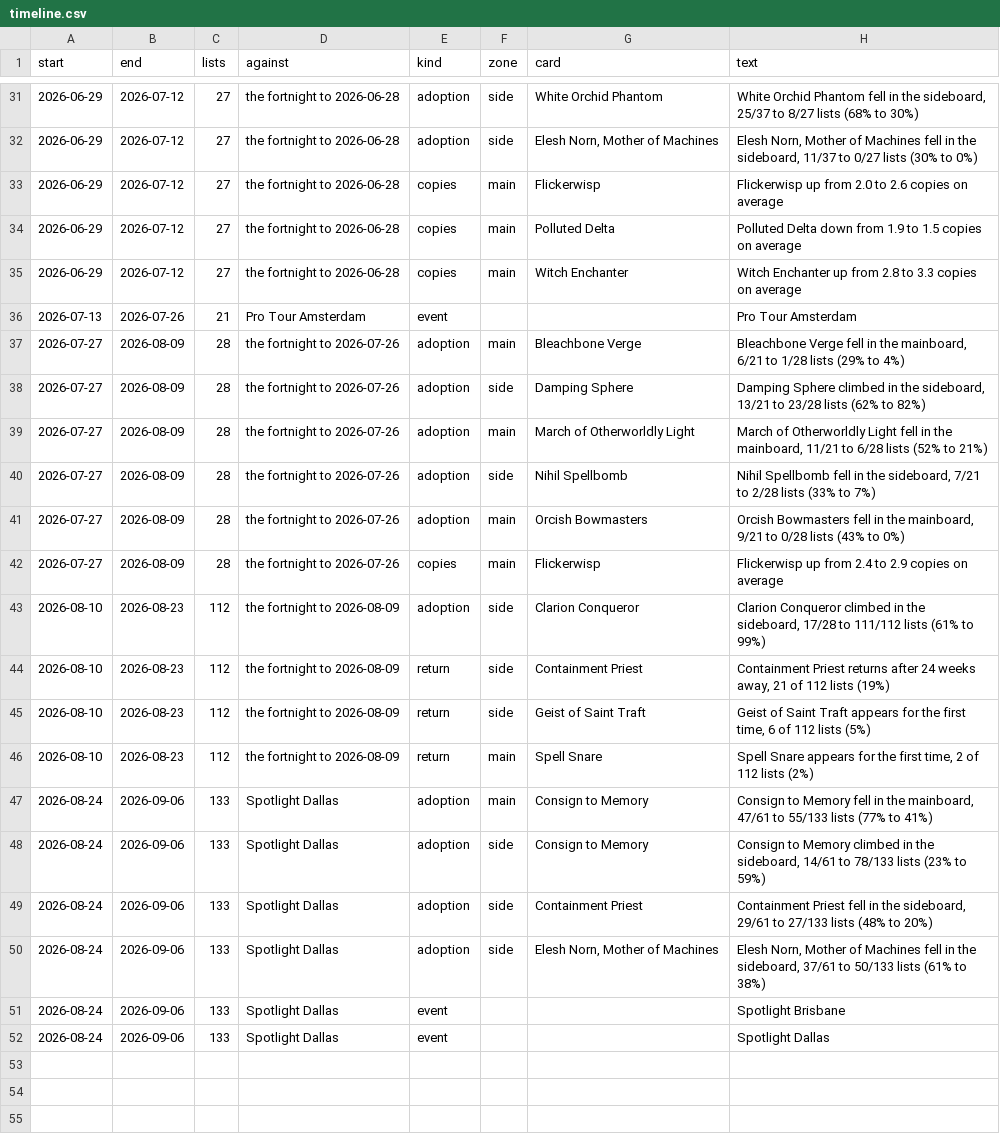
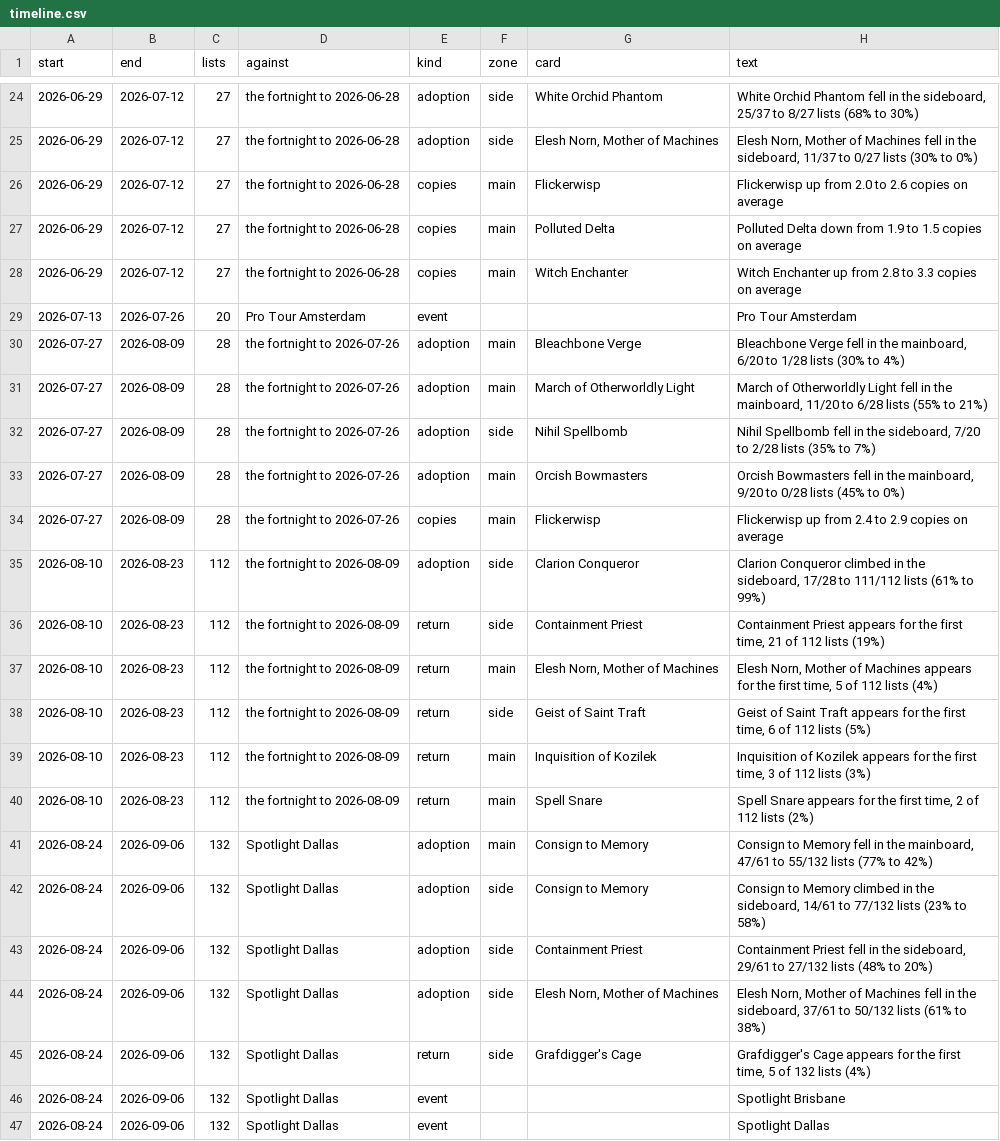
Before and after one commit to AlejandroFuentePinero/archetype-tracking, a CSV file: data/tracking/blink/timeline.csv, drawn as a sheet; only a part is shown, gaps mark what is left out; the diff covers the shown part only.

Commit message:
Refreeze every weekly row on the final populations and rewrite the summaries under them
Every weekly, version and timeline row under data/tracking is recomputed once on
the store the pass-two rulings leave, through the weekly command, for all 17
decks through the week ending 6 September. Tron gains a version file, its
tracked version now being colourless.

The opening fortnight's storyline row named the fortnight to 17 May, which the
store no longer holds and which is a pre-ban date. It now says the history opens
on 19 May.

Thirteen summaries for the week ending 6 September quoted numbers the refrozen
rows no longer hold and are rewritten from their facts in the fixed clause
order. Neoform's innovation clause named a card its timeline never held and is
rewritten from the facts too.

Closes #4.

```diff
--- a/data/tracking/blink/timeline.csv
+++ b/data/tracking/blink/timeline.csv
@@ -35,18 +28,20 @@ start,end,lists,against,kind,zone,card,text
 2026-06-29,2026-07-12,27,the fortnight to 2026-06-28,copies,main,Witch Enchanter,Witch Enchanter up from 2.8 to 3.3 copies on average
-2026-07-13,2026-07-26,21,Pro Tour Amsterdam,event,,,Pro Tour Amsterdam
-2026-07-27,2026-08-09,28,the fortnight to 2026-07-26,adoption,main,Bleachbone Verge,"Bleachbone Verge fell in the mainboard, 6/21 to 1/28 lists (29% to 4%)"
-2026-07-27,2026-08-09,28,the fortnight to 2026-07-26,adoption,side,Damping Sphere,"Damping Sphere climbed in the sideboard, 13/21 to 23/28 lists (62% to 82%)"
-2026-07-27,2026-08-09,28,the fortnight to 2026-07-26,adoption,main,March of Otherworldly Light,"March of Otherworldly Light fell in the mainboard, 11/21 to 6/28 lists (52% to 21%)"
-2026-07-27,2026-08-09,28,the fortnight to 2026-07-26,adoption,side,Nihil Spellbomb,"Nihil Spellbomb fell in the sideboard, 7/21 to 2/28 lists (33% to 7%)"
-2026-07-27,2026-08-09,28,the fortnight to 2026-07-26,adoption,main,Orcish Bowmasters,"Orcish Bowmasters fell in the mainboard, 9/21 to 0/28 lists (43% to 0%)"
+2026-07-13,2026-07-26,20,Pro Tour Amsterdam,event,,,Pro Tour Amsterdam
+2026-07-27,2026-08-09,28,the fortnight to 2026-07-26,adoption,main,Bleachbone Verge,"Bleachbone Verge fell in the mainboard, 6/20 to 1/28 lists (30% to 4%)"
+2026-07-27,2026-08-09,28,the fortnight to 2026-07-26,adoption,main,March of Otherworldly Light,"March of Otherworldly Light fell in the mainboard, 11/20 to 6/28 lists (55% to 21%)"
+2026-07-27,2026-08-09,28,the fortnight to 2026-07-26,adoption,side,Nihil Spellbomb,"Nihil Spellbomb fell in the sideboard, 7/20 to 2/28 lists (35% to 7%)"
+2026-07-27,2026-08-09,28,the fortnight to 2026-07-26,adoption,main,Orcish Bowmasters,"Orcish Bowmasters fell in the mainboard, 9/20 to 0/28 lists (45% to 0%)"
 2026-07-27,2026-08-09,28,the fortnight to 2026-07-26,copies,main,Flickerwisp,Flickerwisp up from 2.4 to 2.9 copies on average
 2026-08-10,2026-08-23,112,the fortnight to 2026-08-09,adoption,side,Clarion Conqueror,"Clarion Conqueror climbed in the sideboard, 17/28 to 111/112 lists (61% to 99%)"
-2026-08-10,2026-08-23,112,the fortnight to 2026-08-09,return,side,Containment Priest,"Containment Priest returns after 24 weeks away, 21 of 112 lists (19%)"
+2026-08-10,2026-08-23,112,the fortnight to 2026-08-09,return,side,Containment Priest,"Containment Priest appears for the first time, 21 of 112 lists (19%)"
+2026-08-10,2026-08-23,112,the fortnight to 2026-08-09,return,main,"Elesh Norn, Mother of Machines","Elesh Norn, Mother of Machines appears for the first time, 5 of 112 lists (4%)"
 2026-08-10,2026-08-23,112,the fortnight to 2026-08-09,return,side,Geist of Saint Traft,"Geist of Saint Traft appears for the first time, 6 of 112 lists (5%)"
+2026-08-10,2026-08-23,112,the fortnight to 2026-08-09,return,main,Inquisition of Kozilek,"Inquisition of Kozilek appears for the first time, 3 of 112 lists (3%)"
 2026-08-10,2026-08-23,112,the fortnight to 2026-08-09,return,main,Spell Snare,"Spell Snare appears for the first time, 2 of 112 lists (2%)"
-2026-08-24,2026-09-06,133,Spotlight Dallas,adoption,main,Consign to Memory,"Consign to Memory fell in the mainboard, 47/61 to 55/133 lists (77% to 41%)"
-2026-08-24,2026-09-06,133,Spotlight Dallas,adoption,side,Consign to Memory,"Consign to Memory climbed in the sideboard, 14/61 to 78/133 lists (23% to 59%)"
-2026-08-24,2026-09-06,133,Spotlight Dallas,adoption,side,Containment Priest,"Containment Priest fell in the sideboard, 29/61 to 27/133 lists (48% to 20%)"
-2026-08-24,2026-09-06,133,Spotlight Dallas,adoption,side,"Elesh Norn, Mother of Machines","Elesh Norn, Mother of Machines fell in the sideboard, 37/61 to 50/133 lists (61% to 38%)"
-2026-08-24,2026-09-06,133,Spotlight Dallas,event,,,Spotlight Brisbane
-2026-08-24,2026-09-06,133,Spotlight Dallas,event,,,Spotlight Dallas
+2026-08-24,2026-09-06,132,Spotlight Dallas,adoption,main,Consign to Memory,"Consign to Memory fell in the mainboard, 47/61 to 55/132 lists (77% to 42%)"
+2026-08-24,2026-09-06,132,Spotlight Dallas,adoption,side,Consign to Memory,"Consign to Memory climbed in the sideboard, 14/61 to 77/132 lists (23% to 58%)"
+2026-08-24,2026-09-06,132,Spotlight Dallas,adoption,side,Containment Priest,"Containment Priest fell in the sideboard, 29/61 to 27/132 lists (48% to 20%)"
+2026-08-24,2026-09-06,132,Spotlight Dallas,adoption,side,"Elesh Norn, Mother of Machines","Elesh Norn, Mother of Machines fell in the sideboard, 37/61 to 50/132 lists (61% to 38%)"
+2026-08-24,2026-09-06,132,Spotlight Dallas,return,side,Grafdigger's Cage,"Grafdigger's Cage appears for the first time, 5 of 132 lists (4%)"
+2026-08-24,2026-09-06,132,Spotlight Dallas,event,,,Spotlight Brisbane
+2026-08-24,2026-09-06,132,Spotlight Dallas,event,,,Spotlight Dallas
```
Also changed, not shown: 3 added rows, 10 removed rows and 6 edited cells elsewhere in this file, data/index.csv, data/tracking/devoted/timeline.csv, 53 other files.
